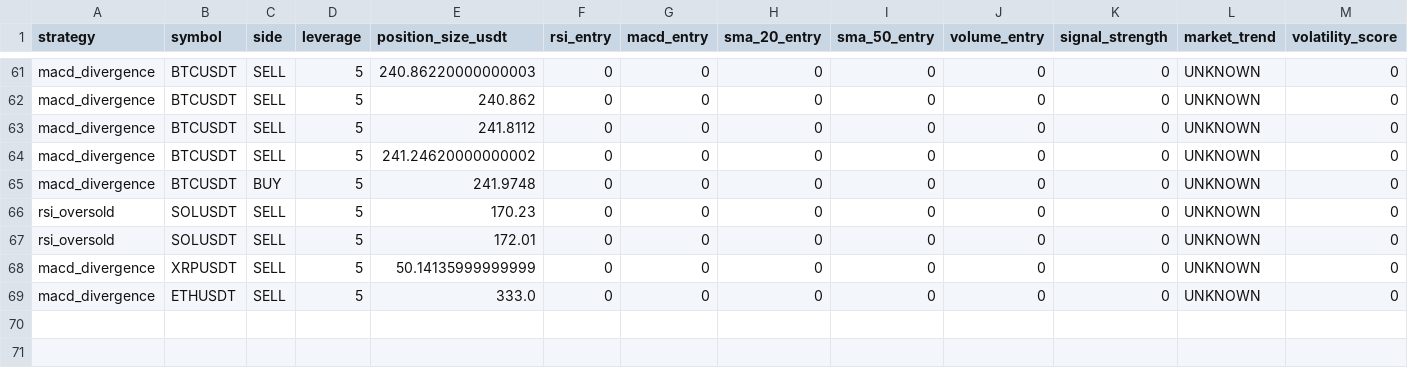
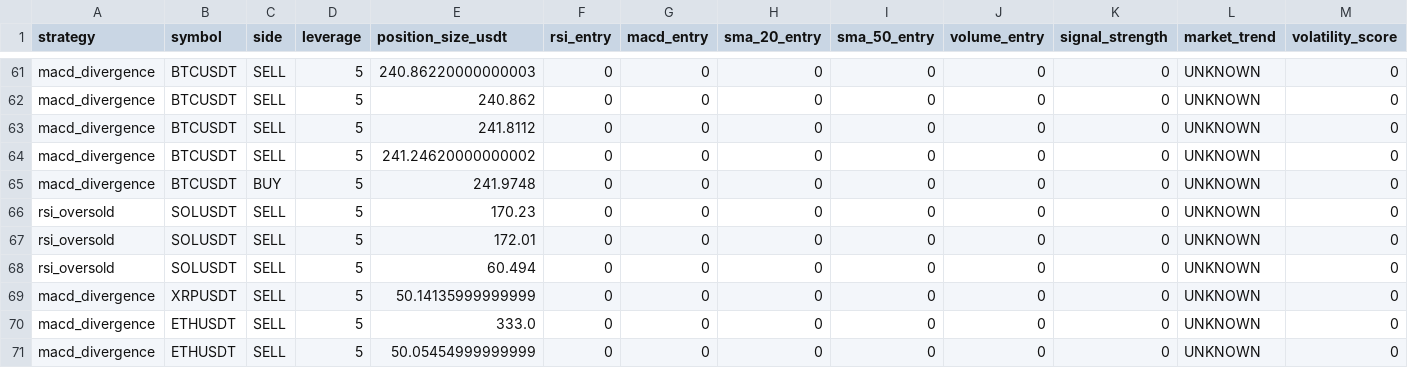
Before and after one commit to ghaisosman/replit-trading-bot, a CSV file: trading_data/trades/ml_dataset_20250716.csv, drawn as a sheet; only a part is shown, gaps mark what is left out; rows hold the shown columns only; the diff names each change by its address in the sheet, - before the commit and + after, or states it on an @@ line.

```diff
--- a/trading_data/trades/ml_dataset_20250716.csv
+++ b/trading_data/trades/ml_dataset_20250716.csv
+row 68: rsi_oversold | SOLUSDT | SELL | 5 | 60.494 | 0 | 0 | 0 | 0 | 0 | 0 | UNKNOWN | 0
+row 71: macd_divergence | ETHUSDT | SELL | 5 | 50.05454999999999 | 0 | 0 | 0 | 0 | 0 | 0 | UNKNOWN | 0
```
Also changed, not shown: trading_data/trades/all_trades.csv, 2 other files.
